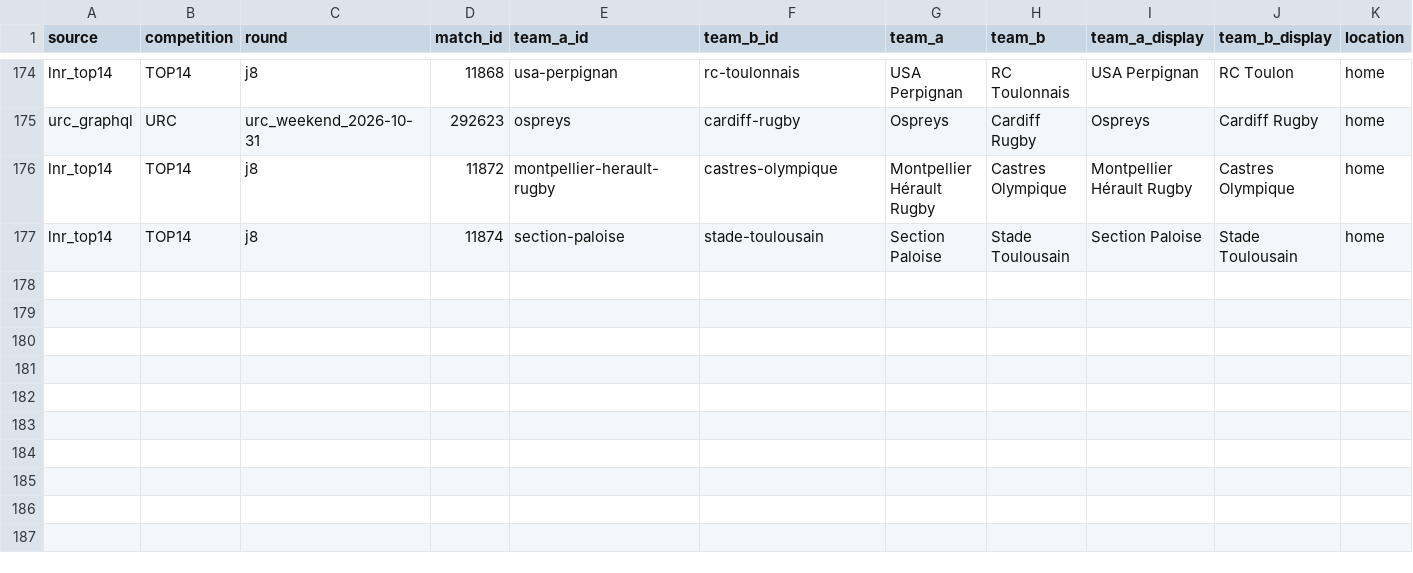
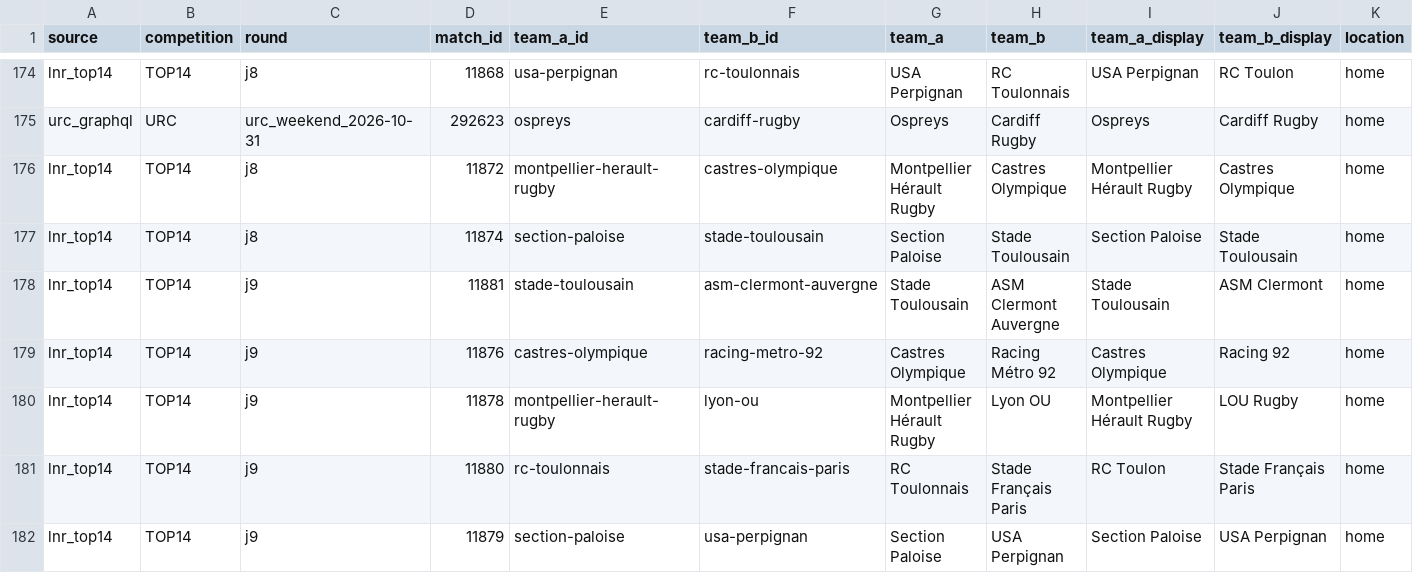
Before and after one commit to aymft/EuropeanRugbyRanking, a CSV file: data/processed/matches_history.csv, drawn as a sheet; only a part is shown, gaps mark what is left out; rows hold the shown columns only; the diff names each change by its address in the sheet, - before the commit and + after, or states it on an @@ line.

```diff
--- a/data/processed/matches_history.csv
+++ b/data/processed/matches_history.csv
+row 178: lnr_top14 | TOP14 | j9 | 11881 | stade-toulousain | asm-clermont-auvergne | Stade Toulousain | ASM Clermont Auvergne | Stade Toulousain | ASM Clermont | home
+row 179: lnr_top14 | TOP14 | j9 | 11876 | castres-olympique | racing-metro-92 | Castres Olympique | Racing Métro 92 | Castres Olympique | Racing 92 | home
+row 180: lnr_top14 | TOP14 | j9 | 11878 | montpellier-herault-rugby | lyon-ou | Montpellier Hérault Rugby | Lyon OU | Montpellier Hérault Rugby | LOU Rugby | home
+row 181: lnr_top14 | TOP14 | j9 | 11880 | rc-toulonnais | stade-francais-paris | RC Toulonnais | Stade Français Paris | RC Toulon | Stade Français Paris | home
+row 182: lnr_top14 | TOP14 | j9 | 11879 | section-paloise | usa-perpignan | Section Paloise | USA Perpignan | Section Paloise | USA Perpignan | home
```
Also changed, not shown: data/processed/rankings.csv, docs/data/rankings.csv, 2 other files.
